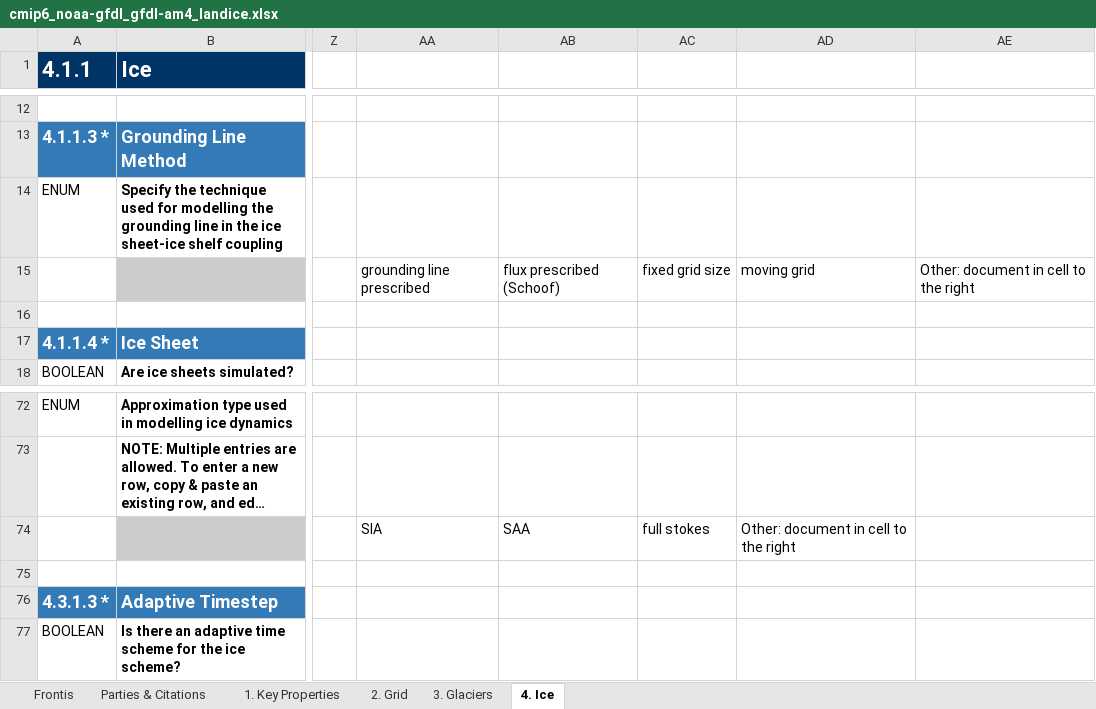
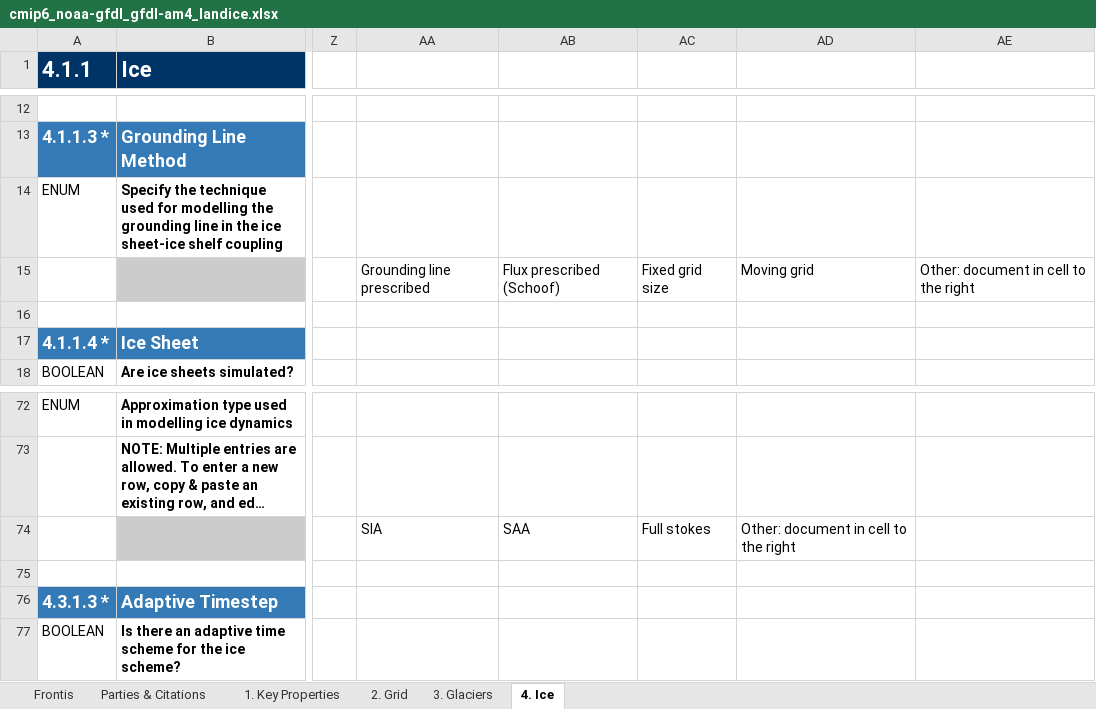
Before and after one commit to ES-DOC-INSTITUTIONAL/noaa-gfdl, an Excel workbook: cmip6/models/gfdl-am4/cmip6_noaa-gfdl_gfdl-am4_landice.xlsx, sheet 4. Ice, drawn as a sheet; only a part is shown, gaps mark what is left out; long unchanged cells end in …; values as stored, in another font and other column widths than the file's, no borders; charts and pictures not drawn; the diff names each change by its address in the sheet, - before the commit and + after, or states it on an @@ line.

```diff
--- a/cmip6/models/gfdl-am4/cmip6_noaa-gfdl_gfdl-am4_landice.xlsx (sheet 4. Ice)
+++ b/cmip6/models/gfdl-am4/cmip6_noaa-gfdl_gfdl-am4_landice.xlsx (sheet 4. Ice)
-AA15: grounding line prescribed
+AA15: Grounding line prescribed
-AB15: flux prescribed (Schoof)
+AB15: Flux prescribed (Schoof)
-AC15: fixed grid size
+AC15: Fixed grid size
-AD15: moving grid
+AD15: Moving grid
-AC74: full stokes
+AC74: Full stokes
```
Also changed, not shown: sheet 1. Key Properties, sheet Parties & Citations, sheet Frontis, charts or pictures, cmip6/models/gfdl-am4/cmip6_noaa-gfdl_gfdl-am4_toplevel.xlsx, cmip6/models/gfdl-cm4/cmip6_noaa-gfdl_gfdl-cm4_seaice.xlsx, 42 other files.
